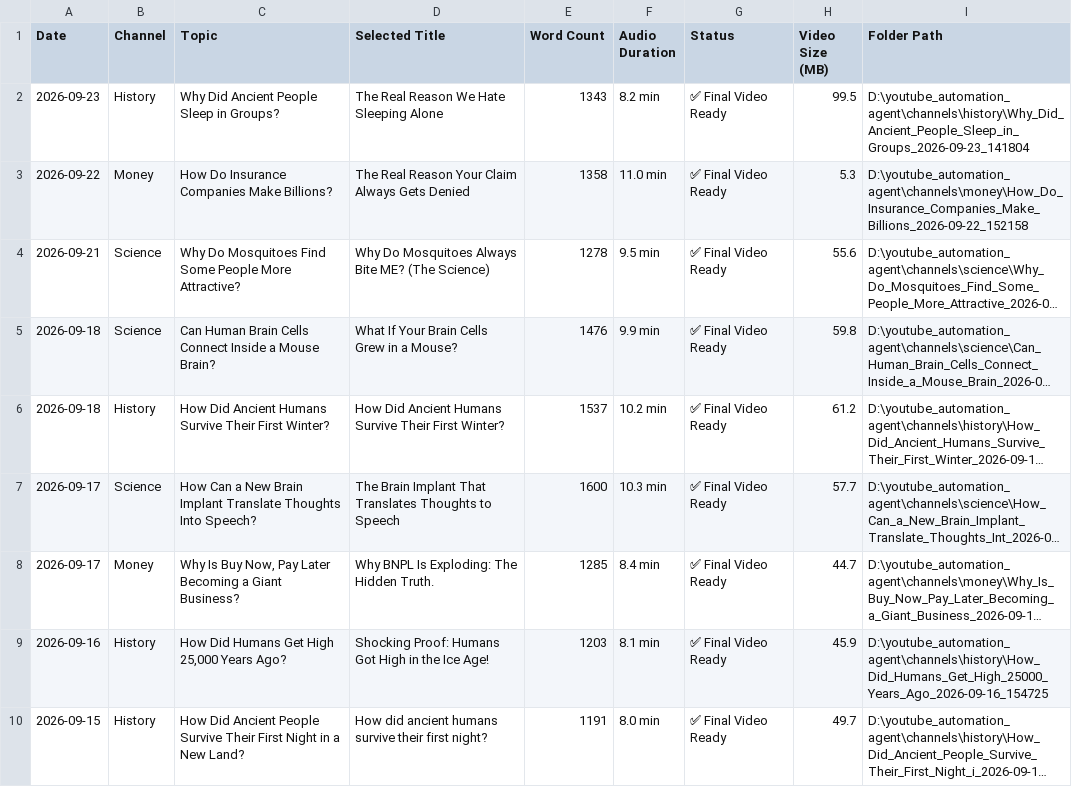
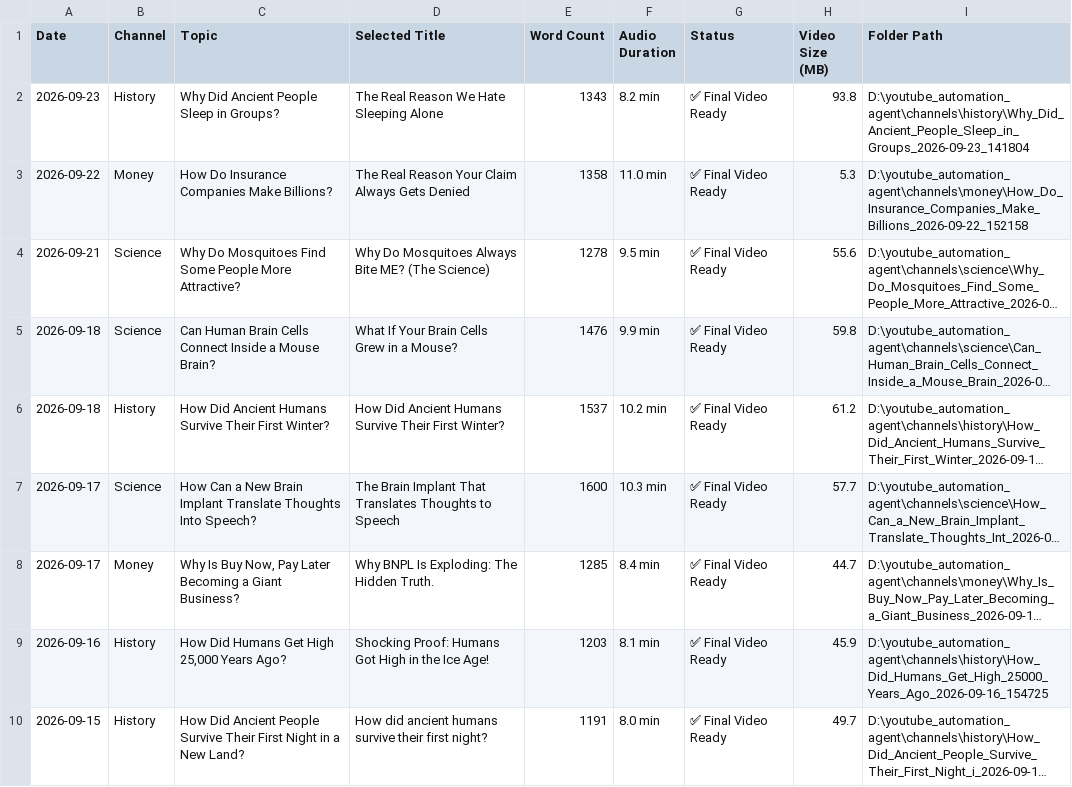
Before and after one commit to techsp13/yt_pipeline, a CSV file: VIDEO_PRODUCTION_HISTORY.csv, drawn as a sheet; long unchanged cells end in ….

Commit message:
chore(tracker): update video production history [2026-09-24]

```diff
--- a/VIDEO_PRODUCTION_HISTORY.csv
+++ b/VIDEO_PRODUCTION_HISTORY.csv
@@ -1,3 +1,3 @@
 Date,Channel,Topic,Selected Title,Word Count,Audio Duration,Status,Video Size (MB),Folder Path
-2026-09-23,History,Why Did Ancient People Sleep in Groups?,The Real Reason We Hate Sleeping Alone,1343,8.2 min,✅ Final Video Ready,99.5,D:\youtube_automation_agent\channels\history\Why_Did_Ancient_People_Sleep_in_Groups_2026-09-23_141804
+2026-09-23,History,Why Did Ancient People Sleep in Groups?,The Real Reason We Hate Sleeping Alone,1343,8.2 min,✅ Final Video Ready,93.8,D:\youtube_automation_agent\channels\history\Why_Did_Ancient_People_Sleep_in_Groups_2026-09-23_141804
 2026-09-22,Money,How Do Insurance Companies Make Billions?,The Real Reason Your Claim Always Gets Denied,1358,11.0 min,✅ Final Video Ready,5.3,D:\youtube_automation_agent\channels\money\How_Do_Insurance_Companies_Make_Billions_2026-09-22_152158
```
Also changed, not shown: 1 other file.
